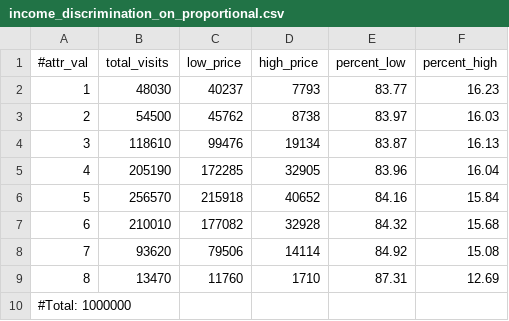
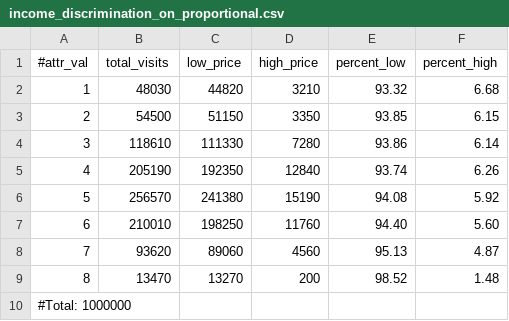
Before and after one commit to columbia/fairtest, a CSV file: final_report/results/income_discrimination_on_proportional.csv, drawn as a sheet.

```diff
--- a/final_report/results/income_discrimination_on_proportional.csv
+++ b/final_report/results/income_discrimination_on_proportional.csv
@@ -1,10 +1,10 @@
 #attr_val,total_visits,low_price,high_price,percent_low, percent_high
-1,48030,40237,7793,83.77,16.23
-2,54500,45762,8738,83.97,16.03
-3,118610,99476,19134,83.87,16.13
-4,205190,172285,32905,83.96,16.04
-5,256570,215918,40652,84.16,15.84
-6,210010,177082,32928,84.32,15.68
-7,93620,79506,14114,84.92,15.08
-8,13470,11760,1710,87.31,12.69
+1,48030,44820,3210,93.32,6.68
+2,54500,51150,3350,93.85,6.15
+3,118610,111330,7280,93.86,6.14
+4,205190,192350,12840,93.74,6.26
+5,256570,241380,15190,94.08,5.92
+6,210010,198250,11760,94.40,5.60
+7,93620,89060,4560,95.13,4.87
+8,13470,13270,200,98.52,1.48
 #Total: 1000000
```
Also changed, not shown: final_report/results/income_discrimination_on_location_dependency.csv, final_report/results/race_discrimination_on_location_dependency.csv, 18 other files.
